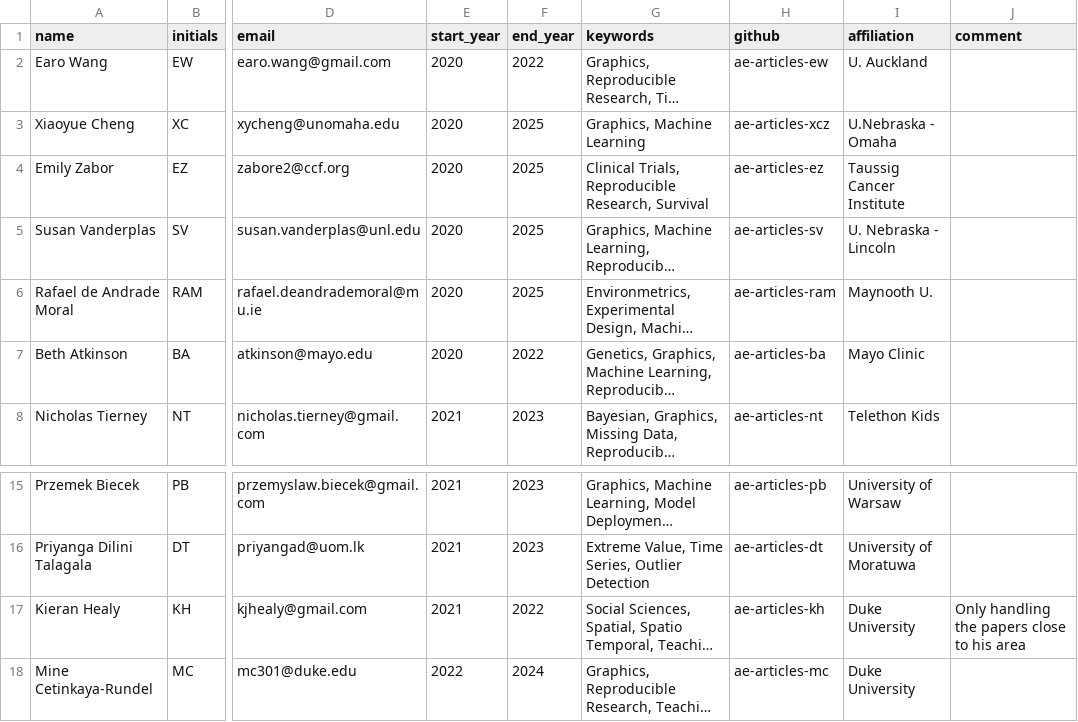
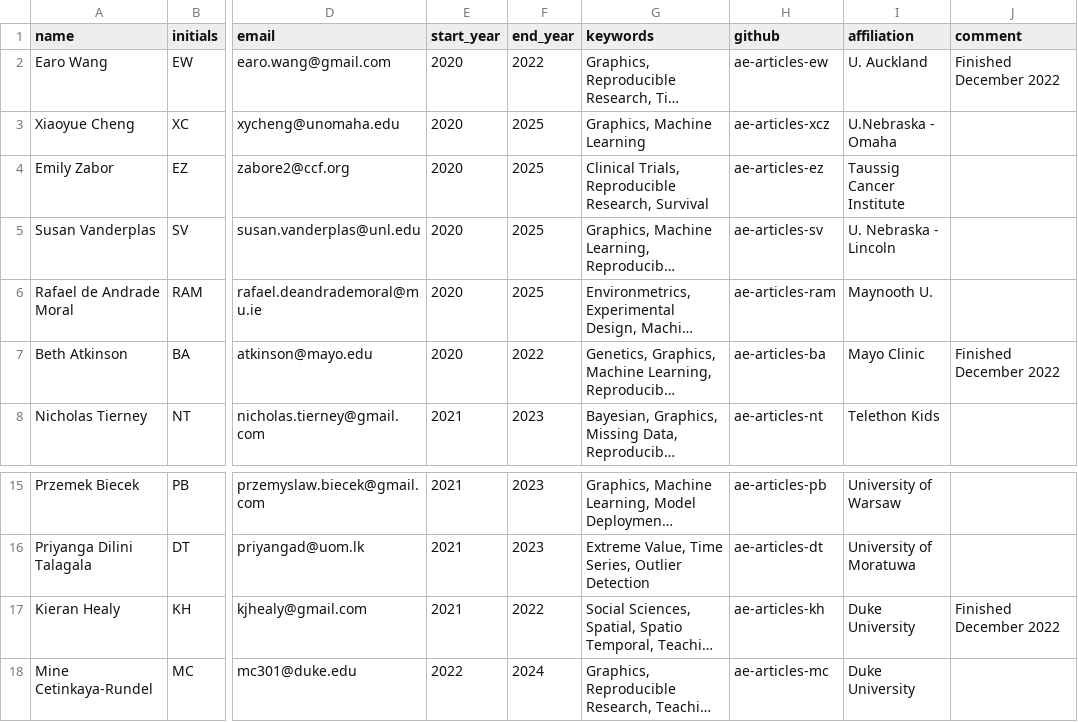
Before and after one commit to rjournal/rj, a CSV file: inst/associate-editors.csv, drawn as a sheet; only a part is shown, gaps mark what is left out; long unchanged cells end in …; the diff names each change by its address in the sheet, - before the commit and + after, or states it on an @@ line.

Commit message:
update to associate_editors.csv

```diff
--- a/inst/associate-editors.csv
+++ b/inst/associate-editors.csv
-J2 (comment): (empty)
+J2 (comment): Finished December 2022
-J7 (comment): (empty)
+J7 (comment): Finished December 2022
-J17 (comment): Only handling the papers close to his area
+J17 (comment): Finished December 2022
```
